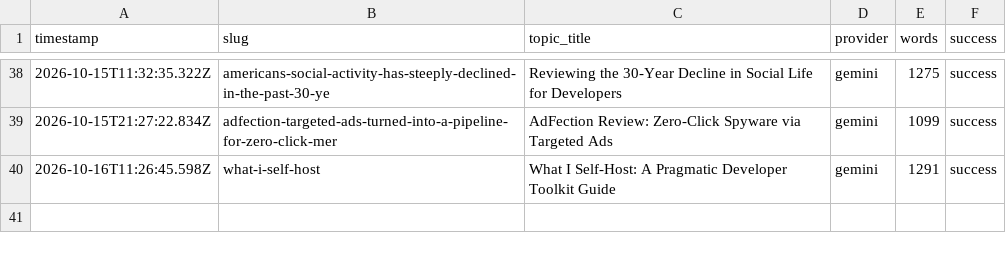
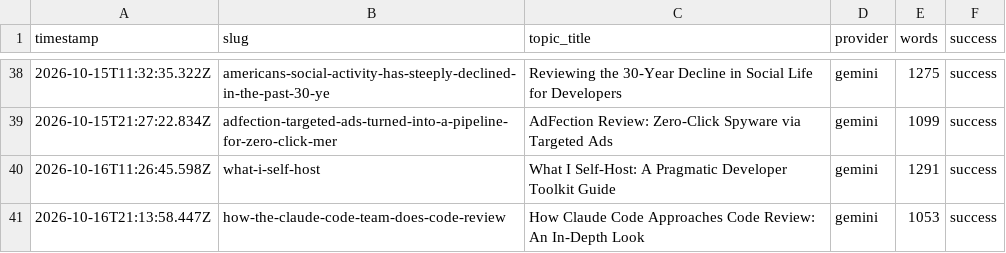
Before and after one commit to haxno2004-wq/aitoollab-autopilot, a CSV file: state/devtoolkit/log.csv, drawn as a sheet; only a part is shown, gaps mark what is left out; the diff names each change by its address in the sheet, - before the commit and + after, or states it on an @@ line.

```diff
--- a/state/devtoolkit/log.csv
+++ b/state/devtoolkit/log.csv
+row 41: 2026-10-16T21:13:58.447Z | how-the-claude-code-team-does-code-review | How Claude Code Approaches Code Review: An In-Depth Look | gemini | 1053 | success
```
Also changed, not shown: 6 other files.
